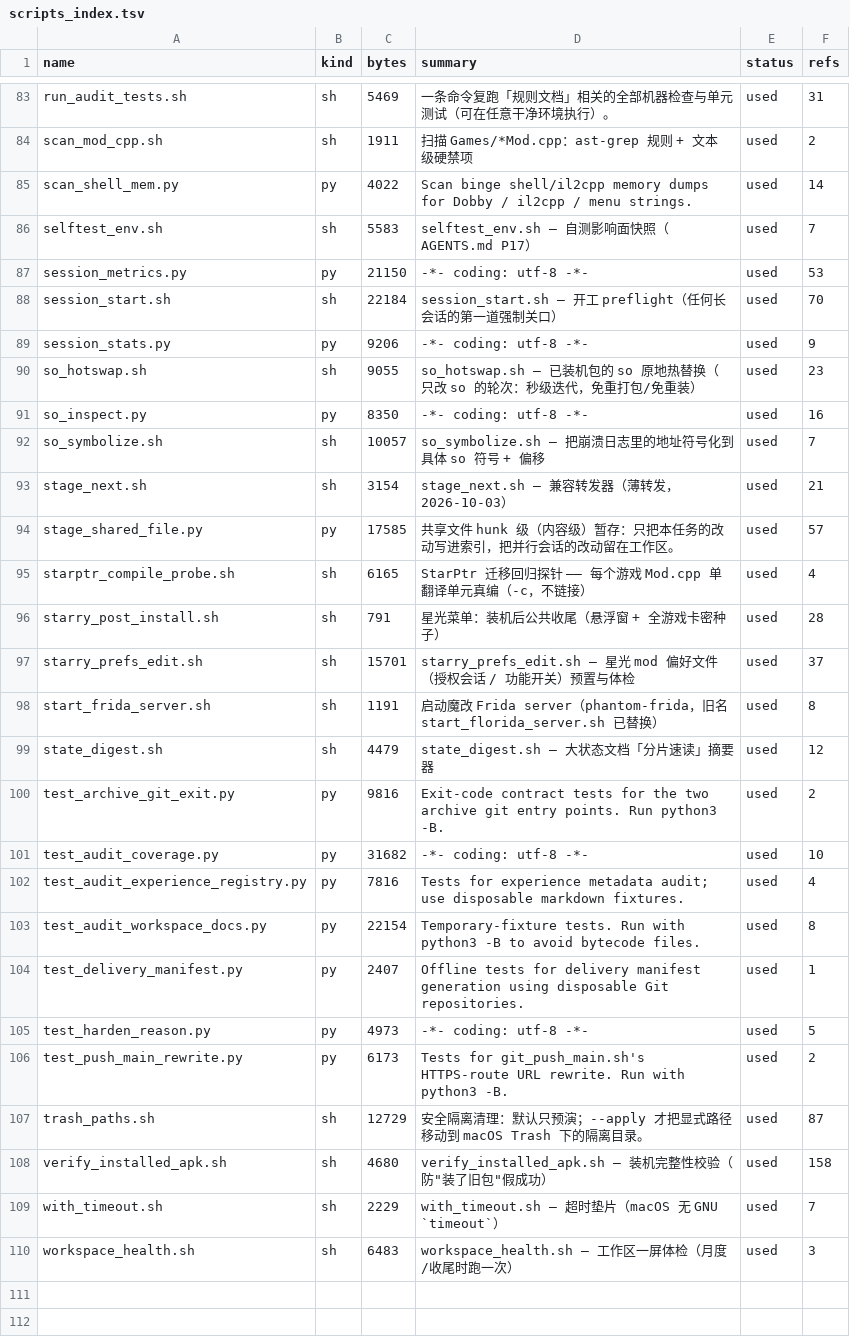
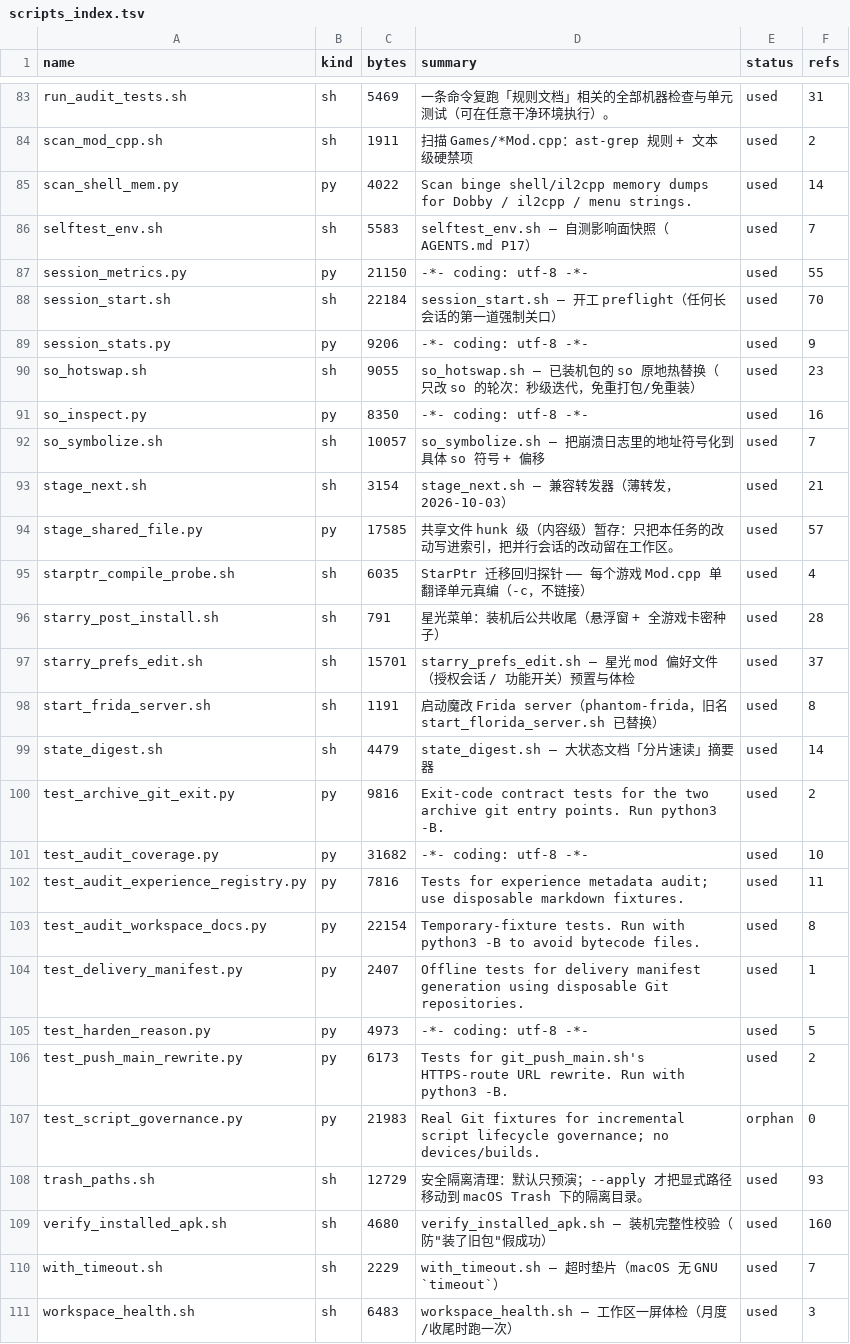
Before and after one commit to Aliang369/nixiang, a TSV file: 04_scripts/_common/scripts_index.tsv, drawn as a sheet; only a part is shown, gaps mark what is left out; the diff covers the shown part only.

```diff
--- a/04_scripts/_common/scripts_index.tsv
+++ b/04_scripts/_common/scripts_index.tsv
@@ -86,3 +86,3 @@ scan_shell_mem.py	py	4022	Scan binge shell/il2cpp memory dumps for Dobby / il2cp
 selftest_env.sh	sh	5583	selftest_env.sh — 自测影响面快照（AGENTS.md P17）	used	7
-session_metrics.py	py	21150	-*- coding: utf-8 -*-	used	53
+session_metrics.py	py	21150	-*- coding: utf-8 -*-	used	55
 session_start.sh	sh	22184	session_start.sh — 开工 preflight（任何长会话的第一道强制关口）	used	70
@@ -94,3 +94,3 @@ stage_next.sh	sh	3154	stage_next.sh — 兼容转发器（薄转发，2026-10-03
 stage_shared_file.py	py	17585	共享文件 hunk 级（内容级）暂存：只把本任务的改动写进索引，把并行会话的改动留在工作区。	used	57
-starptr_compile_probe.sh	sh	6165	StarPtr 迁移回归探针 —— 每个游戏 Mod.cpp 单翻译单元真编（-c，不链接）	used	4
+starptr_compile_probe.sh	sh	6035	StarPtr 迁移回归探针 —— 每个游戏 Mod.cpp 单翻译单元真编（-c，不链接）	used	4
 starry_post_install.sh	sh	791	星光菜单：装机后公共收尾（悬浮窗 + 全游戏卡密种子）	used	28
@@ -98,6 +98,6 @@ starry_prefs_edit.sh	sh	15701	starry_prefs_edit.sh — 星光 mod 偏好文件
 start_frida_server.sh	sh	1191	启动魔改 Frida server（phantom-frida，旧名 start_florida_server.sh 已替换）	used	8
-state_digest.sh	sh	4479	state_digest.sh — 大状态文档「分片速读」摘要器	used	12
+state_digest.sh	sh	4479	state_digest.sh — 大状态文档「分片速读」摘要器	used	14
 test_archive_git_exit.py	py	9816	Exit-code contract tests for the two archive git entry points. Run python3 -B.	used	2
 test_audit_coverage.py	py	31682	-*- coding: utf-8 -*-	used	10
-test_audit_experience_registry.py	py	7816	Tests for experience metadata audit; use disposable markdown fixtures.	used	4
+test_audit_experience_registry.py	py	7816	Tests for experience metadata audit; use disposable markdown fixtures.	used	11
 test_audit_workspace_docs.py	py	22154	Temporary-fixture tests. Run with python3 -B to avoid bytecode files.	used	8
@@ -106,4 +106,5 @@ test_harden_reason.py	py	4973	-*- coding: utf-8 -*-	used	5
 test_push_main_rewrite.py	py	6173	Tests for git_push_main.sh's HTTPS-route URL rewrite. Run with python3 -B.	used	2
-trash_paths.sh	sh	12729	安全隔离清理：默认只预演；--apply 才把显式路径移动到 macOS Trash 下的隔离目录。	used	87
-verify_installed_apk.sh	sh	4680	verify_installed_apk.sh — 装机完整性校验（防"装了旧包"假成功）	used	158
+test_script_governance.py	py	21983	Real Git fixtures for incremental script lifecycle governance; no devices/builds.	orphan	0
+trash_paths.sh	sh	12729	安全隔离清理：默认只预演；--apply 才把显式路径移动到 macOS Trash 下的隔离目录。	used	93
+verify_installed_apk.sh	sh	4680	verify_installed_apk.sh — 装机完整性校验（防"装了旧包"假成功）	used	160
 with_timeout.sh	sh	2229	with_timeout.sh — 超时垫片（macOS 无 GNU `timeout`）	used	7
```
Also changed, not shown: 36 edited cells elsewhere in this file, 50 other files.
